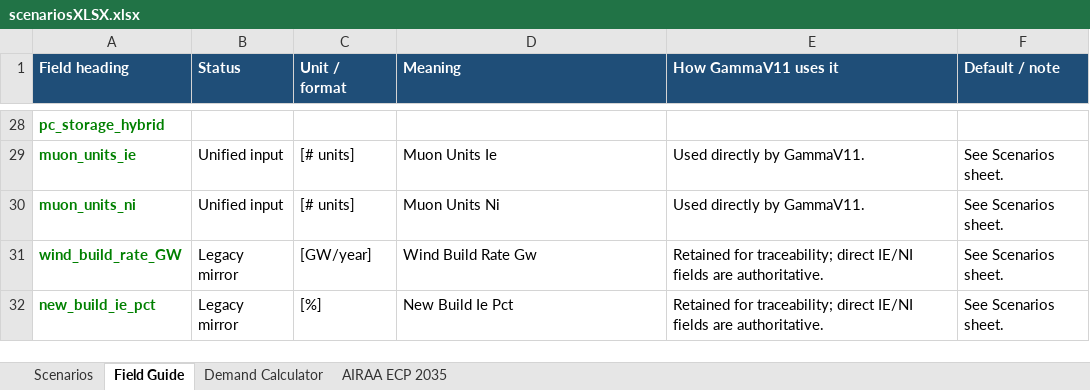
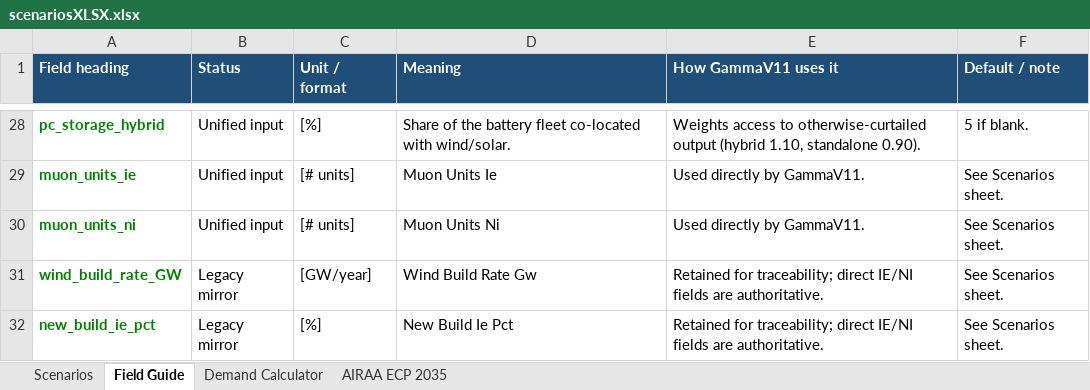
Before and after one commit to WESTEnergyIreland/WEST_GAMMA, an Excel workbook: Data_inputs/scenariosXLSX.xlsx, sheet Field Guide, drawn as a sheet; only a part is shown, gaps mark what is left out; values as stored, in another font and other column widths than the file's, no borders; the diff covers the shown part only; the diff names each change by its address in the sheet, - before the commit and + after, or states it on an @@ line.

```diff
--- a/Data_inputs/scenariosXLSX.xlsx (sheet Field Guide)
+++ b/Data_inputs/scenariosXLSX.xlsx (sheet Field Guide)
-B28 (Status): (empty)
+B28 (Status): Unified input
-C28 (Unit / format): (empty)
+C28 (Unit / format): [%]
-D28 (Meaning): (empty)
+D28 (Meaning): Share of the battery fleet co-located with wind/solar.
-E28 (How GammaV11 uses it): (empty)
+E28 (How GammaV11 uses it): Weights access to otherwise-curtailed output (hybrid 1.10, standalone 0.90).
-F28 (Default / note): (empty)
+F28 (Default / note): 5 if blank.
```
Also changed, not shown: 9 added rows, 49 edited cells, cell formats and merged cells elsewhere in this sheet, sheet Scenarios, charts or pictures, 4 other files.
